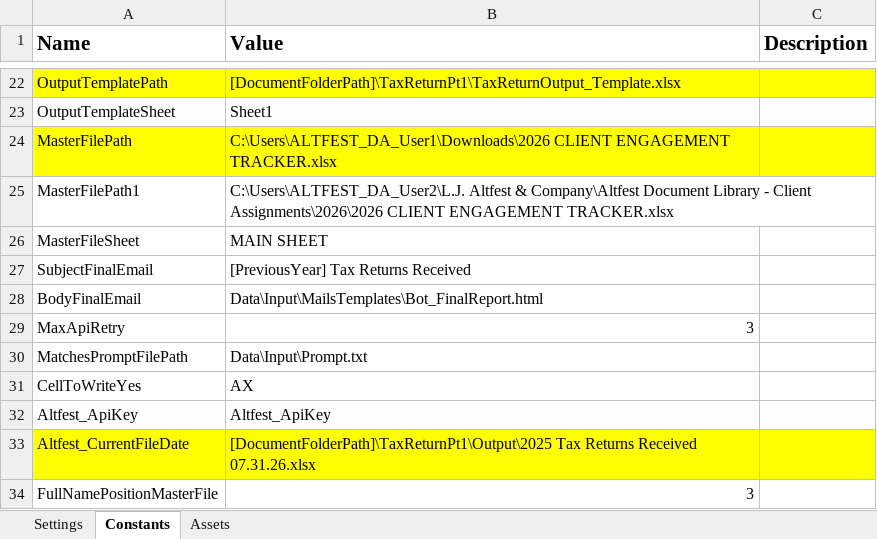
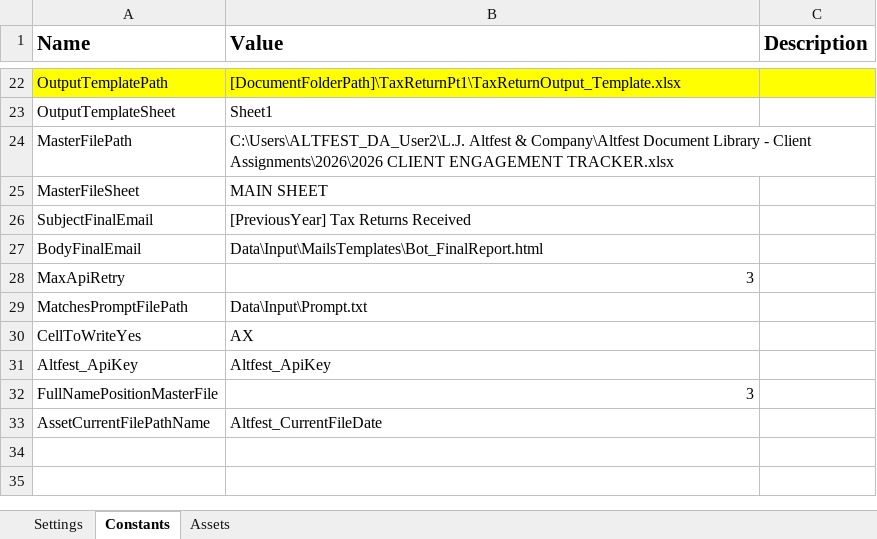
Before and after one commit to ValentaColombia/Altfest_TaxReturnP1, an Excel workbook: Data/Config.xlsx, sheet Constants, drawn as a sheet; only a part is shown, gaps mark what is left out; values as stored, in another font and other column widths than the file's, no borders; removed rows and columns are numbered as before the commit, all else as after; the diff names each change by its address in the sheet, - before the commit and + after, or states it on an @@ line.

```diff
--- a/Data/Config.xlsx (sheet Constants)
+++ b/Data/Config.xlsx (sheet Constants)
-A24:C24 fill: #FFFF00
+A24:C24 fill: none
-B24 (Value): C:\Users\ALTFEST_DA_User1\Downloads\2026 CLIENT ENGAGEMENT…
+B24 (Value): C:\Users\ALTFEST_DA_User2\L.J. Altfest & Company\Altfest Document Library - Client Assignments\2026\2026 CLIENT ENGAGEMENT…
-row 25: MasterFilePath1 | C:\Users\ALTFEST_DA_User2\L.J. Altfest & Company\Altfest Document Library - Client Assignments\2026\2026 CLIENT ENGAGEMENT TRACKER.xlsx
-row 33: Altfest_CurrentFileDate | [DocumentFolderPath]\TaxReturnPt1\Output\2025 Tax Returns Received 07.31.26.xlsx
+row 33: AssetCurrentFilePathName | Altfest_CurrentFileDate
```
Also changed, not shown: sheet Assets, 9 other files.
